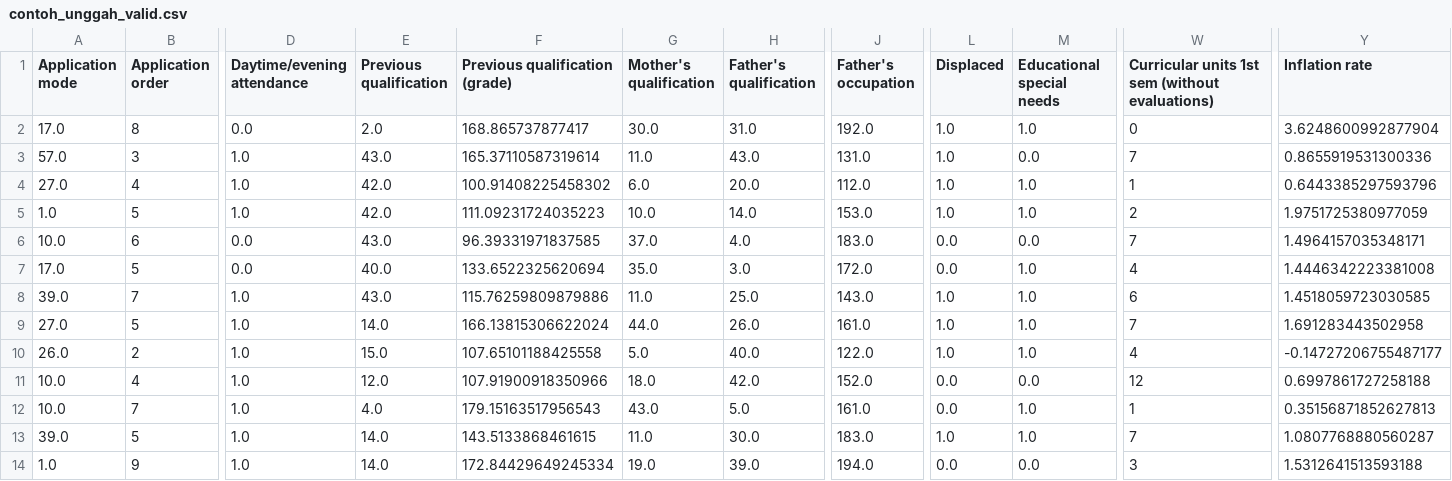
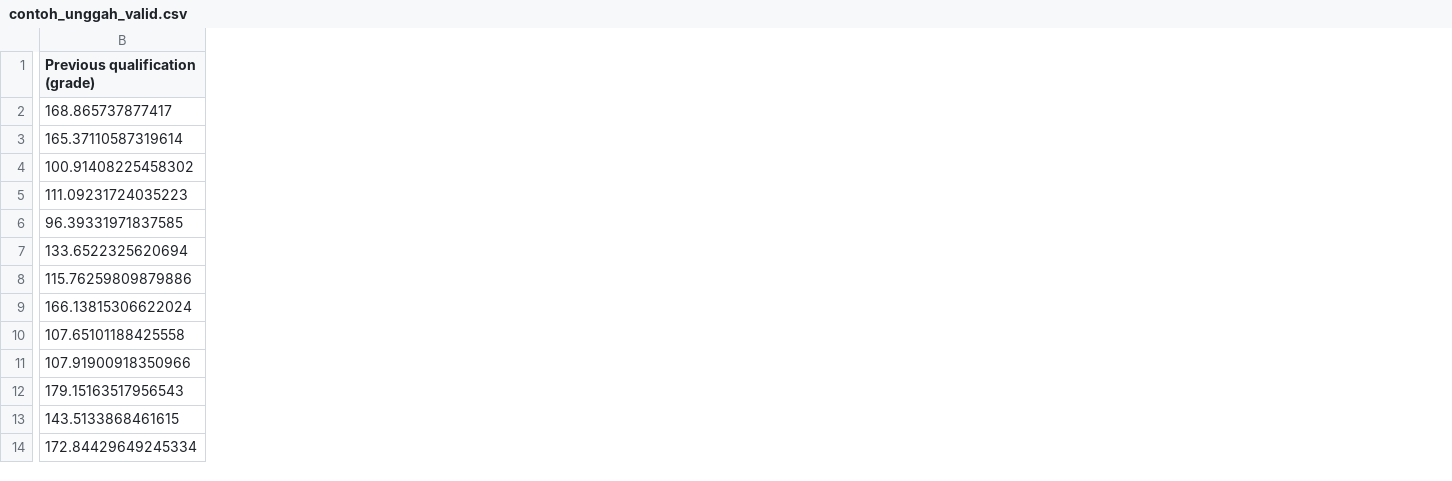
Before and after one commit to raulfathoni/Project-ML, a CSV file: contoh_uji/contoh_unggah_valid.csv, drawn as a sheet; only a part is shown, gaps mark what is left out; the diff names each change by its address in the sheet, - before the commit and + after, or states it on an @@ line.

```diff
--- a/contoh_uji/contoh_unggah_valid.csv
+++ b/contoh_uji/contoh_unggah_valid.csv
-column A (Application mode), rows 2-14: 17.0 | 57.0 | 27.0 | 1.0 | 10.0 | 17.0 | 39.0 | 27.0 | 26.0 | 10.0 | 10.0 | 39.0 | 1.0
-column B (Application order), rows 2-14: 8 | 3 | 4 | 5 | 6 | 5 | 7 | 5 | 2 | 4 | 7 | 5 | 9
-column D (Daytime/evening attendance), rows 2-14: 0.0 | 1.0 | 1.0 | 1.0 | 0.0 | 0.0 | 1.0 | 1.0 | 1.0 | 1.0 | 1.0 | 1.0 | 1.0
-column E (Previous qualification), rows 2-14: 2.0 | 43.0 | 42.0 | 42.0 | 43.0 | 40.0 | 43.0 | 14.0 | 15.0 | 12.0 | 4.0 | 14.0 | 14.0
-column G (Mother's qualification), rows 2-14: 30.0 | 11.0 | 6.0 | 10.0 | 37.0 | 35.0 | 11.0 | 44.0 | 5.0 | 18.0 | 43.0 | 11.0 | 19.0
-column H (Father's qualification), rows 2-14: 31.0 | 43.0 | 20.0 | 14.0 | 4.0 | 3.0 | 25.0 | 26.0 | 40.0 | 42.0 | 5.0 | 30.0 | 39.0
-column J (Father's occupation), rows 2-14: 192.0 | 131.0 | 112.0 | 153.0 | 183.0 | 172.0 | 143.0 | 161.0 | 122.0 | 152.0 | 161.0 | 183.0 | 194.0
-column L (Displaced), rows 2-14: 1.0 | 1.0 | 1.0 | 1.0 | 0.0 | 0.0 | 1.0 | 1.0 | 1.0 | 0.0 | 0.0 | 1.0 | 0.0
-column M (Educational special needs), rows 2-14: 1.0 | 0.0 | 1.0 | 1.0 | 0.0 | 1.0 | 1.0 | 1.0 | 1.0 | 0.0 | 1.0 | 1.0 | 0.0
-column W, rows 1-14: Curricular units 1st sem (without evaluations) | 0 | 7 | 1 | 2 | 7 | 4 | 6 | 7 | 4 | 12 | 1 | 7 | 3
-column Y (Inflation rate), rows 2-14: 3.6248600992877904 | 0.8655919531300336 | 0.6443385297593796 | 1.9751725380977059 | 1.4964157035348171 | 1.4446342223381008 | 1.4518059723030585 | 1.691283443502958 | -0.14727206755487177 | 0.6997861727258188 | 0.35156871852627813 | 1.0807768880560287 | 1.5312641513593188
```
Also changed, not shown: contoh_uji/contoh_demo_mahasiswa.csv, contoh_uji/contoh_unggah_rusak.csv, 19 other files.
